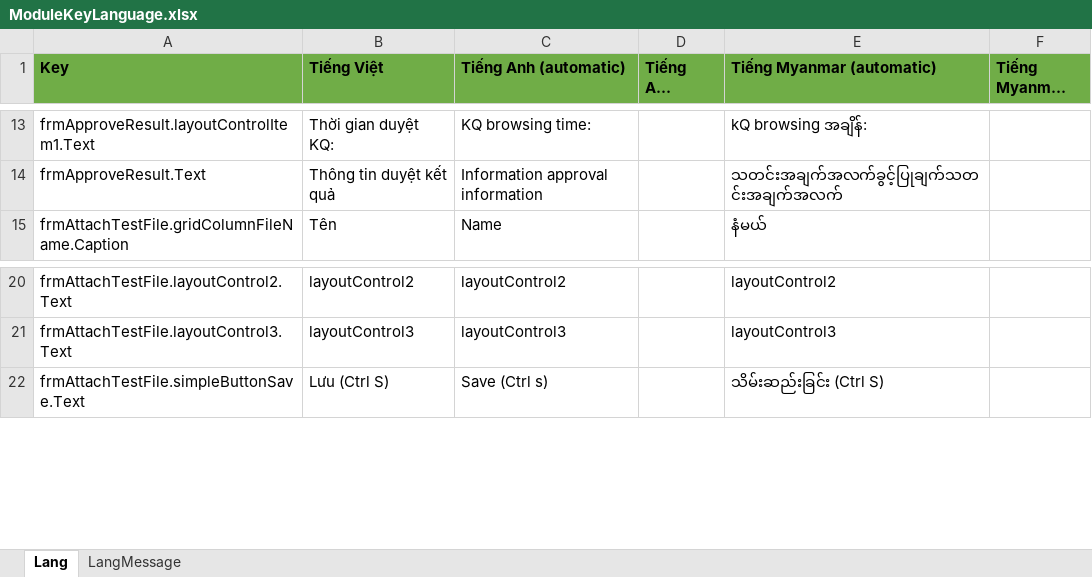
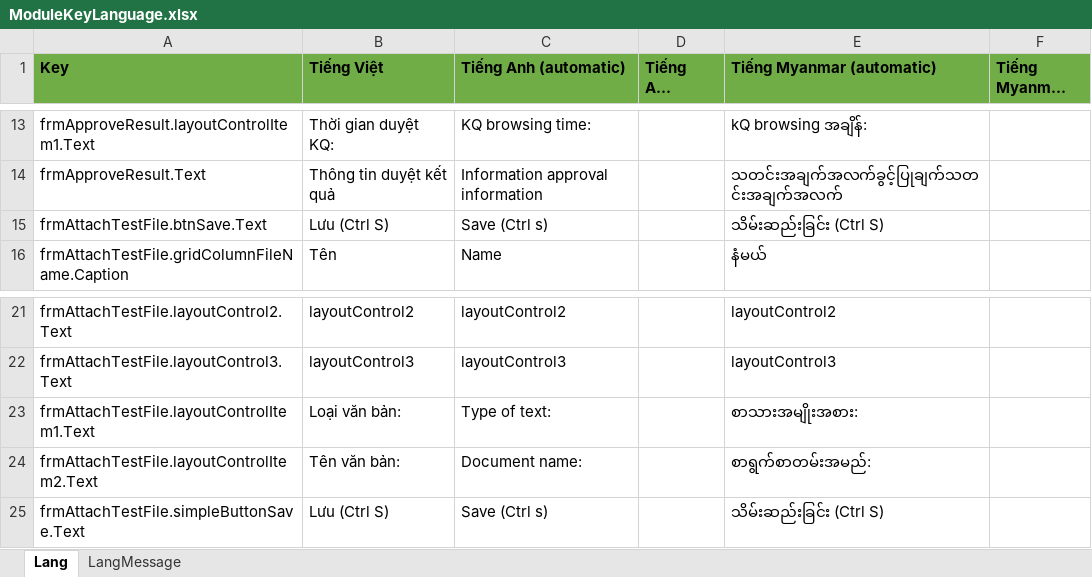
Before and after one commit to Vietsens/hisnguonmo, an Excel workbook: HIS/Plugins/HIS.Desktop.Plugins.ConnectionTest/HIS.Desktop.Plugins.ConnectionTest/Resources/ModuleKeyLanguage.xlsx, sheet Lang, drawn as a sheet; only a part is shown, gaps mark what is left out; long unchanged cells end in …; values as stored, in another font and other column widths than the file's, no borders; the diff names each change by its address in the sheet, - before the commit and + after, or states it on an @@ line.

```diff
--- a/HIS/Plugins/HIS.Desktop.Plugins.ConnectionTest/HIS.Desktop.Plugins.ConnectionTest/Resources/ModuleKeyLanguage.xlsx (sheet Lang)
+++ b/HIS/Plugins/HIS.Desktop.Plugins.ConnectionTest/HIS.Desktop.Plugins.ConnectionTest/Resources/ModuleKeyLanguage.xlsx (sheet Lang)
+row 15: frmAttachTestFile.btnSave.Text | Lưu (Ctrl S) | Save (Ctrl s) |  | သိမ်းဆည်းခြင်း (Ctrl S)
+row 23: frmAttachTestFile.layoutControlItem1.Text | Loại văn bản: | Type of text: |  | စာသားအမျိုးအစား:
+row 24: frmAttachTestFile.layoutControlItem2.Text | Tên văn bản: | Document name: |  | စာရွက်စာတမ်းအမည်:
```
Also changed, not shown: 12 other files.
